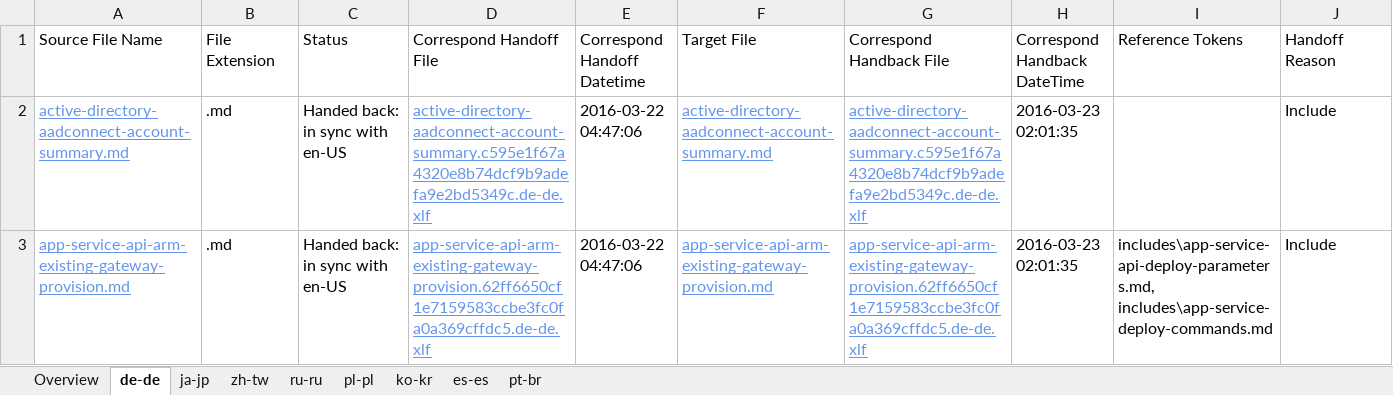
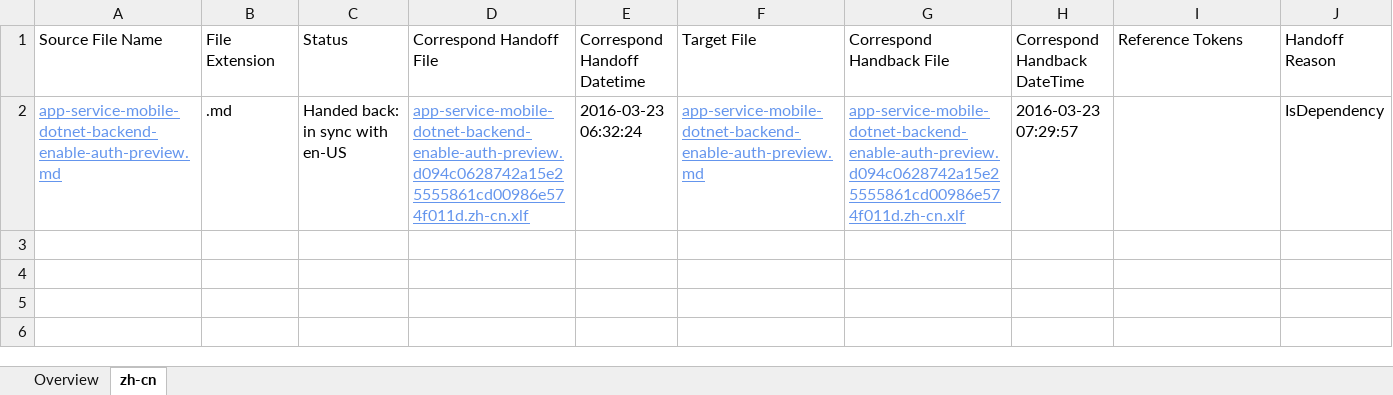
Before and after one commit to OpenLocalizationTest/azuretest.handback, an Excel workbook: ol-handback/OpenLocalizationTest/azuretest/master/handback-status.xlsx, sheet zh-cn, drawn as a sheet; only a part is shown; values as stored, in another font and other column widths than the file's, no borders; table styles not drawn; removed rows and columns are numbered as before the commit, all else as after; rows hold the shown columns only; ↵ is a line break in a cell; the diff names each change by its address in the sheet, - before the commit and + after, or states it on an @@ line.

```diff
--- a/ol-handback/OpenLocalizationTest/azuretest/master/handback-status.xlsx (sheet zh-cn)
+++ b/ol-handback/OpenLocalizationTest/azuretest/master/handback-status.xlsx (sheet zh-cn)
-sheet tab: de-de
+sheet tab: zh-cn
-sheet tab: ja-jp
-sheet tab: zh-tw
-sheet tab: ru-ru
-sheet tab: pl-pl
-sheet tab: ko-kr
-sheet tab: es-es
-sheet tab: pt-br
-row 2: active-directory-aadconnect-account-summary.md | .md | Handed back: in sync with en-US | active-directory-aadconnect-account-summary.c595e1f67a4320e8b74dcf9b9adefa9e2bd5349c.de-de.xlf | 2016-03-22 04:47:06 | active-directory-aadconnect-account-summary.md | active-directory-aadconnect-account-summary.c595e1f67a4320e8b74dcf9b9adefa9e2bd5349c.de-de.xlf | 2016-03-23 02:01:35 |  | Include
-row 3: app-service-api-arm-existing-gateway-provision.md | .md | Handed back: in sync with en-US | app-service-api-arm-existing-gateway-provision.62ff6650cf1e7159583ccbe3fc0fa0a369cffdc5.de-de.xlf | 2016-03-22 04:47:06 | app-service-api-arm-existing-gateway-provision.md | app-service-api-arm-existing-gateway-provision.62ff6650cf1e7159583ccbe3fc0fa0a369cffdc5.de-de.xlf | 2016-03-23 02:01:35 | includes\app-service-api-deploy-parameters.md, ↵ includes\app-service-deploy-commands.md | Include
+row 2: app-service-mobile-dotnet-backend-enable-auth-preview.md | .md | Handed back: in sync with en-US | app-service-mobile-dotnet-backend-enable-auth-preview.d094c0628742a15e25555861cd00986e574f011d.zh-cn.xlf | 2016-03-23 06:32:24 | app-service-mobile-dotnet-backend-enable-auth-preview.md | app-service-mobile-dotnet-backend-enable-auth-preview.d094c0628742a15e25555861cd00986e574f011d.zh-cn.xlf | 2016-03-23 07:29:57 |  | IsDependency
```
Also changed, not shown: sheet Overview.
